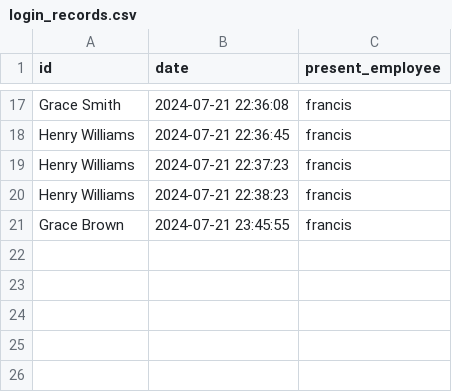
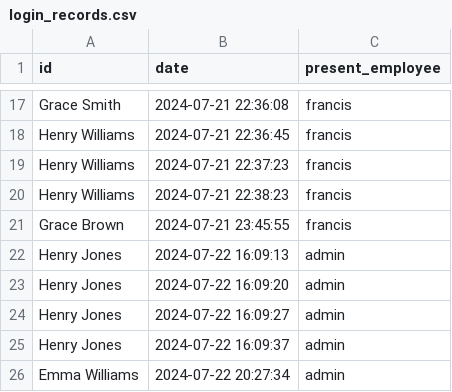
Before and after one commit to francisganapin/Gym-System-7-13-2024, a CSV file: login_records.csv, drawn as a sheet; only a part is shown, gaps mark what is left out.

```diff
--- a/login_records.csv
+++ b/login_records.csv
@@ -21 +21,6 @@ Henry Williams,2024-07-21 22:38:23,francis
 Grace Brown,2024-07-21 23:45:55,francis
+Henry Jones,2024-07-22 16:09:13,admin
+Henry Jones,2024-07-22 16:09:20,admin
+Henry Jones,2024-07-22 16:09:27,admin
+Henry Jones,2024-07-22 16:09:37,admin
+Emma Williams,2024-07-22 20:27:34,admin
```
Also changed, not shown: 5 other files.
